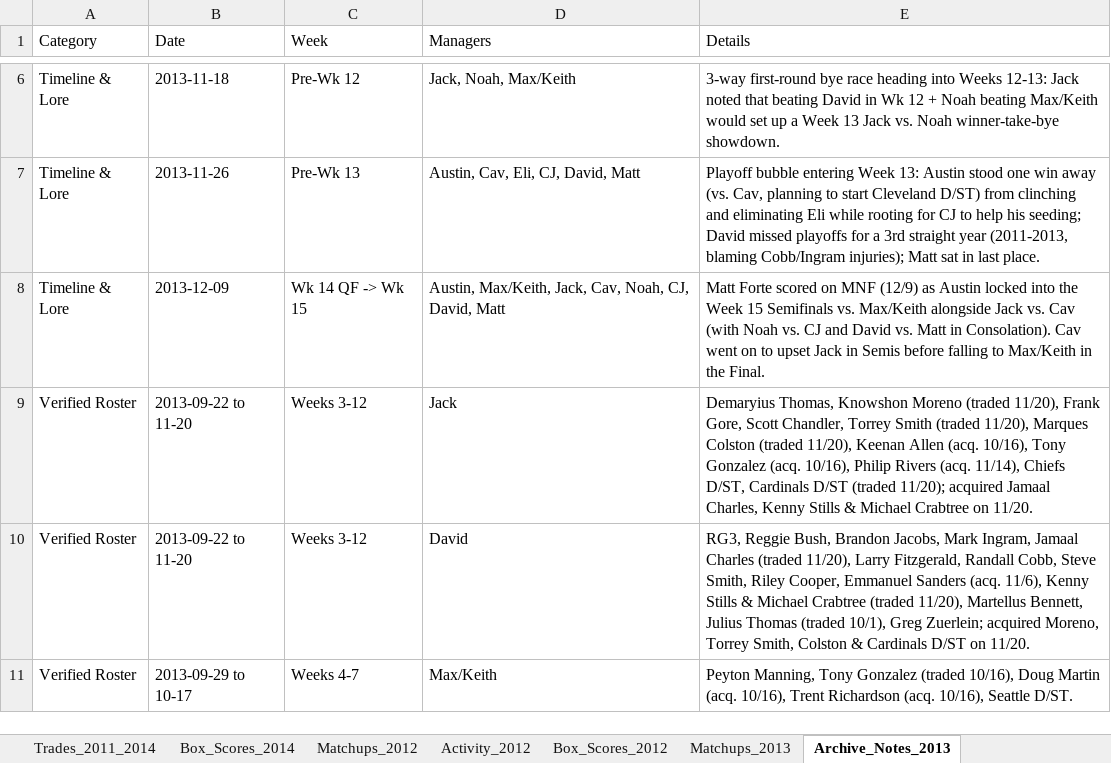
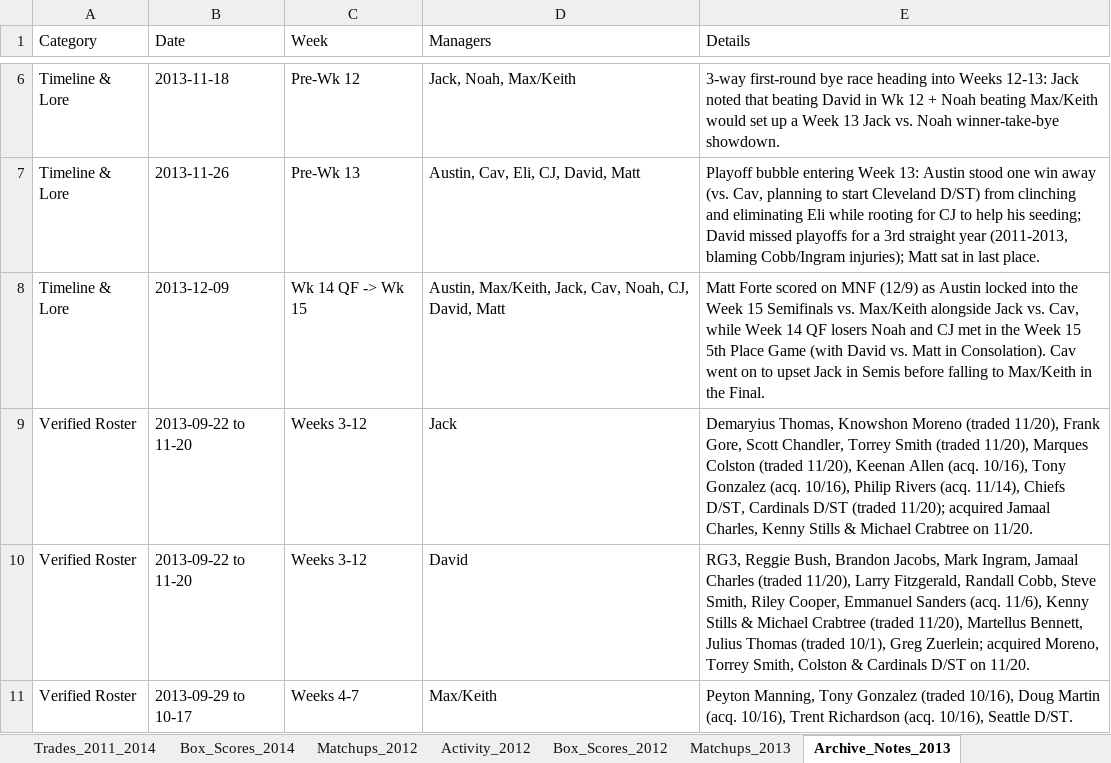
Before and after one commit to jsouth1215/DFFL-Reference, an Excel workbook: deadball_era_data.xlsx, sheet Archive_Notes_2013, drawn as a sheet; only a part is shown, gaps mark what is left out; values as stored, in another font and other column widths than the file's, no borders; the diff names each change by its address in the sheet, - before the commit and + after, or states it on an @@ line.

Commit message:
Deadball Era: Record Noah & CJ as 2013 Quarterfinalists and relabel Week 15 5th Place Game

```diff
--- a/deadball_era_data.xlsx (sheet Archive_Notes_2013)
+++ b/deadball_era_data.xlsx (sheet Archive_Notes_2013)
-E8 (Details): …Jack vs. Cav (with Noah vs. CJ and David vs.…
+E8 (Details): …Jack vs. Cav, while Week 14 QF losers Noah and CJ met in the Week 15 5th Place Game (with David vs.…
```
Also changed, not shown: sheet Standings_2012_2014, sheet Matchups_2013, 1 other file.
